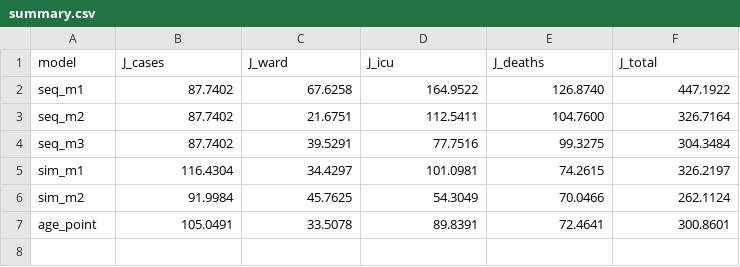
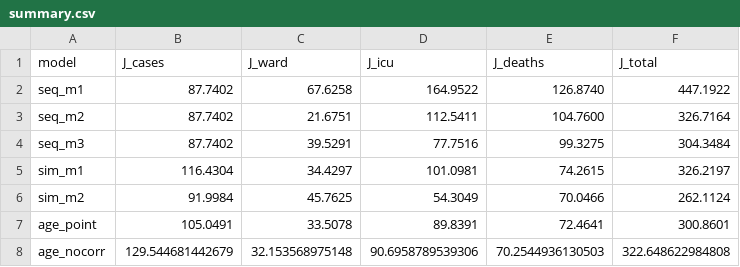
Before and after one commit to henriquedcpacheco-sys/EUVABECO_sim, a CSV file: data/summary.csv, drawn as a sheet; the diff names each change by its address in the sheet, - before the commit and + after, or states it on an @@ line.

Commit message:
Split age model into 3a/3b, color-code Bayesian fit, explain fitting methods
Model 3 is now two choices: 3a (with testing-volume coupling, the existing
age_point/age_bayes data) and 3b (without it, newly fit by lsqnonlin on
the same D2 pipeline with I0=1, J_total=322.65 vs 3a's 300.86 -- confirms
the coupling genuinely helps). Picking either shows a sidebar note listing
the new parameters it introduces (psi_base, E0, and F_test for 3a only).

The point-estimate/Bayesian choice under 3a is now labelled "(least
squares)" / "(Bayesian MCMC)" with a help tooltip explaining each method,
and a caption on the results confirms the chain was started at the
least-squares point. The Bayesian fit's line and credible band are now
seagreen instead of steelblue, so it reads as a different fitting
approach rather than another point estimate.

Note: the new age_nocorr.csv trajectory file intentionally reuses the
existing (one-day-shifted) date convention of sim_m1.csv/age_point.csv/
age_bayes_bands.csv rather than rt.csv's correct one, to stay visually
consistent with the other models in the switcher -- this is a pre-existing
inconsistency between those files and rt.csv, not something introduced or
fixed here.

```diff
--- a/data/summary.csv
+++ b/data/summary.csv
+row 8: age_nocorr | 129.544681442679 | 32.153568975148 | 90.6958789539306 | 70.2544936130503 | 322.648622984808
```
Also changed, not shown: 5 other files.
